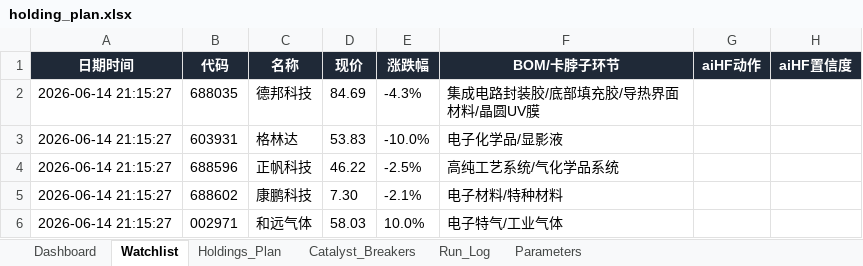
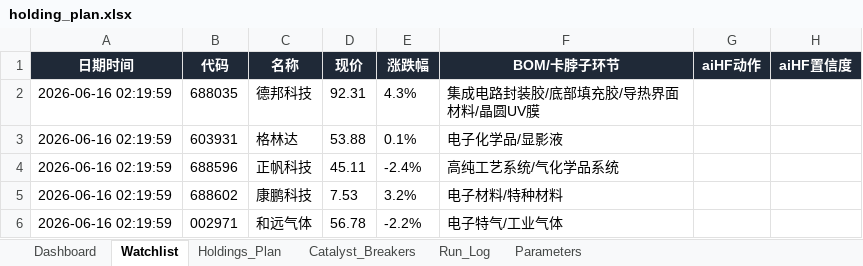
Before and after one commit to DylanWWW24/ai-hedge-fund, an Excel workbook: reports/holding_plan.xlsx, sheet Watchlist, drawn as a sheet; only a part is shown; values as stored, in another font and other column widths than the file's, no borders; the diff names each change by its address in the sheet, - before the commit and + after, or states it on an @@ line.

```diff
--- a/reports/holding_plan.xlsx (sheet Watchlist)
+++ b/reports/holding_plan.xlsx (sheet Watchlist)
-A2:A6 (日期时间): 2026-06-14 21:15:27
+A2:A6 (日期时间): 2026-06-16 02:19:59
-D2 (现价): 84.69
+D2 (现价): 92.31
-E2 (涨跌幅): -4.3%
+E2 (涨跌幅): 4.3%
-D3 (现价): 53.83
+D3 (现价): 53.88
-E3 (涨跌幅): -10.0%
+E3 (涨跌幅): 0.1%
-D4 (现价): 46.22
+D4 (现价): 45.11
-E4 (涨跌幅): -2.5%
+E4 (涨跌幅): -2.4%
-D5 (现价): 7.30
+D5 (现价): 7.53
-E5 (涨跌幅): -2.1%
+E5 (涨跌幅): 3.2%
-D6 (现价): 58.03
+D6 (现价): 56.78
-E6 (涨跌幅): 10.0%
+E6 (涨跌幅): -2.2%
```
Also changed, not shown: sheet Run_Log, sheet Dashboard, 2 other files.
